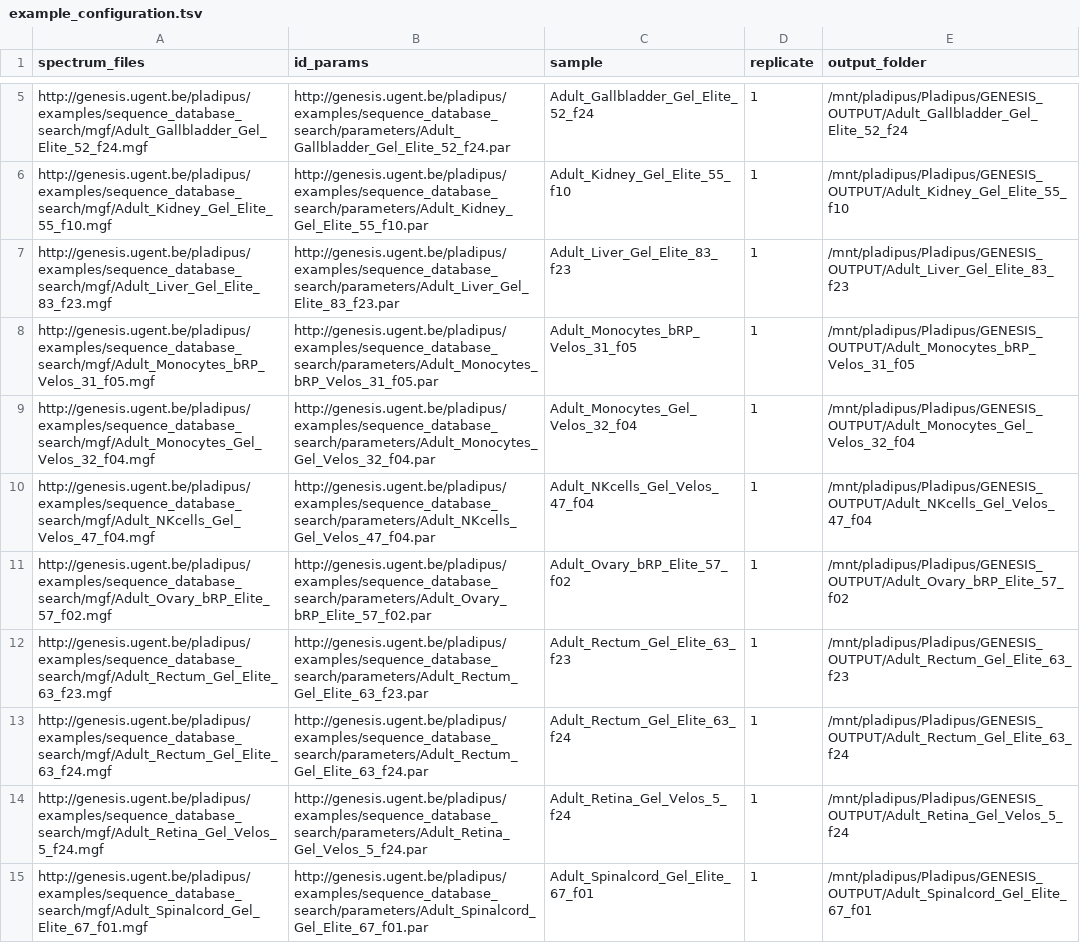
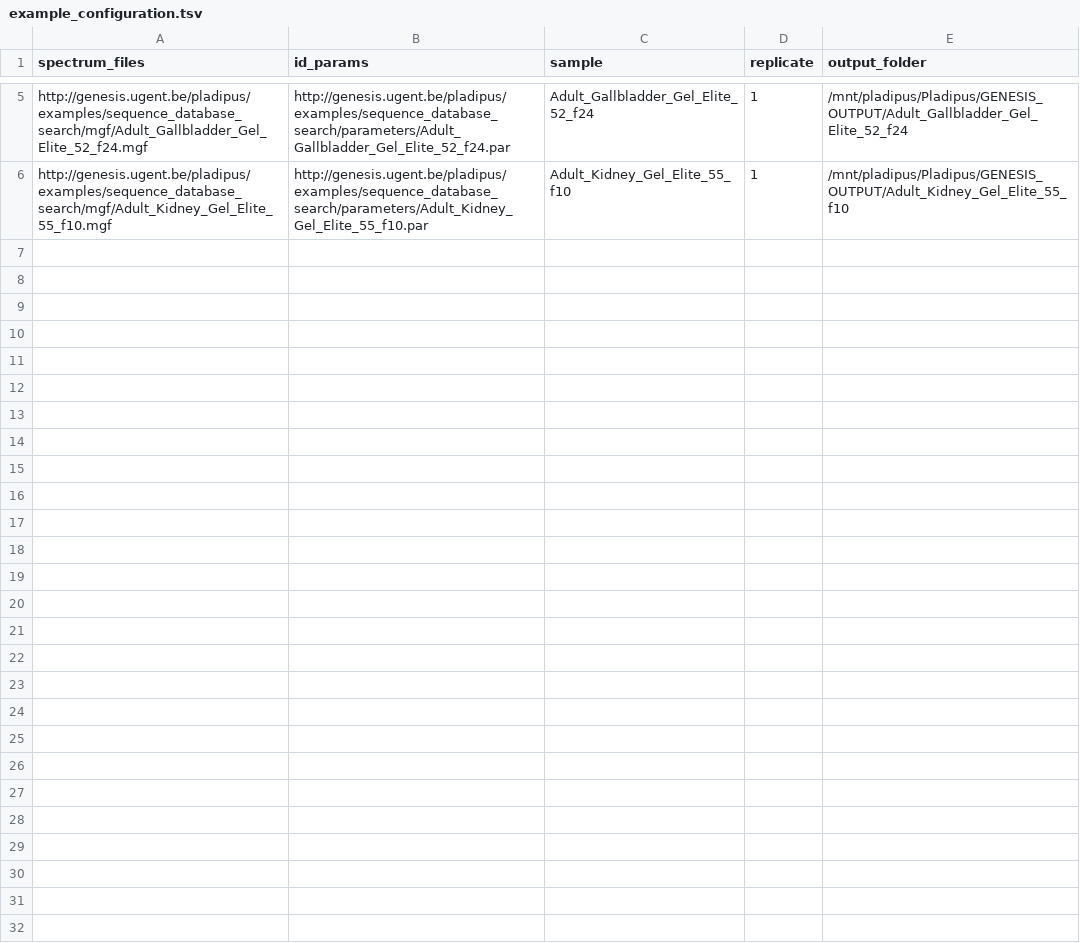
Before and after one commit to compomics/pladipus, a TSV file: Pladipus-execution/src/main/resources/example/example_configuration.tsv, drawn as a sheet; only a part is shown, gaps mark what is left out; the diff covers the shown part only.

Commit message:
Fixed wrong icon in GUI made the example smaller (5 jobs)

```diff
--- a/Pladipus-execution/src/main/resources/example/example_configuration.tsv
+++ b/Pladipus-execution/src/main/resources/example/example_configuration.tsv
@@ -6,10 +6 @@ http://genesis.ugent.be/pladipus/examples/sequence_database_search/mgf/Adult_Gal
 http://genesis.ugent.be/pladipus/examples/sequence_database_search/mgf/Adult_Kidney_Gel_Elite_55_f10.mgf	http://genesis.ugent.be/pladipus/examples/sequence_database_search/parameters/Adult_Kidney_Gel_Elite_55_f10.par	Adult_Kidney_Gel_Elite_55_f10	1	/mnt/pladipus/Pladipus/GENESIS_OUTPUT/Adult_Kidney_Gel_Elite_55_f10
-http://genesis.ugent.be/pladipus/examples/sequence_database_search/mgf/Adult_Liver_Gel_Elite_83_f23.mgf	http://genesis.ugent.be/pladipus/examples/sequence_database_search/parameters/Adult_Liver_Gel_Elite_83_f23.par	Adult_Liver_Gel_Elite_83_f23	1	/mnt/pladipus/Pladipus/GENESIS_OUTPUT/Adult_Liver_Gel_Elite_83_f23
-http://genesis.ugent.be/pladipus/examples/sequence_database_search/mgf/Adult_Monocytes_bRP_Velos_31_f05.mgf	http://genesis.ugent.be/pladipus/examples/sequence_database_search/parameters/Adult_Monocytes_bRP_Velos_31_f05.par	Adult_Monocytes_bRP_Velos_31_f05	1	/mnt/pladipus/Pladipus/GENESIS_OUTPUT/Adult_Monocytes_bRP_Velos_31_f05
-http://genesis.ugent.be/pladipus/examples/sequence_database_search/mgf/Adult_Monocytes_Gel_Velos_32_f04.mgf	http://genesis.ugent.be/pladipus/examples/sequence_database_search/parameters/Adult_Monocytes_Gel_Velos_32_f04.par	Adult_Monocytes_Gel_Velos_32_f04	1	/mnt/pladipus/Pladipus/GENESIS_OUTPUT/Adult_Monocytes_Gel_Velos_32_f04
-http://genesis.ugent.be/pladipus/examples/sequence_database_search/mgf/Adult_NKcells_Gel_Velos_47_f04.mgf	http://genesis.ugent.be/pladipus/examples/sequence_database_search/parameters/Adult_NKcells_Gel_Velos_47_f04.par	Adult_NKcells_Gel_Velos_47_f04	1	/mnt/pladipus/Pladipus/GENESIS_OUTPUT/Adult_NKcells_Gel_Velos_47_f04
-http://genesis.ugent.be/pladipus/examples/sequence_database_search/mgf/Adult_Ovary_bRP_Elite_57_f02.mgf	http://genesis.ugent.be/pladipus/examples/sequence_database_search/parameters/Adult_Ovary_bRP_Elite_57_f02.par	Adult_Ovary_bRP_Elite_57_f02	1	/mnt/pladipus/Pladipus/GENESIS_OUTPUT/Adult_Ovary_bRP_Elite_57_f02
-http://genesis.ugent.be/pladipus/examples/sequence_database_search/mgf/Adult_Rectum_Gel_Elite_63_f23.mgf	http://genesis.ugent.be/pladipus/examples/sequence_database_search/parameters/Adult_Rectum_Gel_Elite_63_f23.par	Adult_Rectum_Gel_Elite_63_f23	1	/mnt/pladipus/Pladipus/GENESIS_OUTPUT/Adult_Rectum_Gel_Elite_63_f23
-http://genesis.ugent.be/pladipus/examples/sequence_database_search/mgf/Adult_Rectum_Gel_Elite_63_f24.mgf	http://genesis.ugent.be/pladipus/examples/sequence_database_search/parameters/Adult_Rectum_Gel_Elite_63_f24.par	Adult_Rectum_Gel_Elite_63_f24	1	/mnt/pladipus/Pladipus/GENESIS_OUTPUT/Adult_Rectum_Gel_Elite_63_f24
-http://genesis.ugent.be/pladipus/examples/sequence_database_search/mgf/Adult_Retina_Gel_Velos_5_f24.mgf	http://genesis.ugent.be/pladipus/examples/sequence_database_search/parameters/Adult_Retina_Gel_Velos_5_f24.par	Adult_Retina_Gel_Velos_5_f24	1	/mnt/pladipus/Pladipus/GENESIS_OUTPUT/Adult_Retina_Gel_Velos_5_f24
-http://genesis.ugent.be/pladipus/examples/sequence_database_search/mgf/Adult_Spinalcord_Gel_Elite_67_f01.mgf	http://genesis.ugent.be/pladipus/examples/sequence_database_search/parameters/Adult_Spinalcord_Gel_Elite_67_f01.par	Adult_Spinalcord_Gel_Elite_67_f01	1	/mnt/pladipus/Pladipus/GENESIS_OUTPUT/Adult_Spinalcord_Gel_Elite_67_f01
```
Also changed, not shown: 9 removed rows elsewhere in this file, 1 other file.
